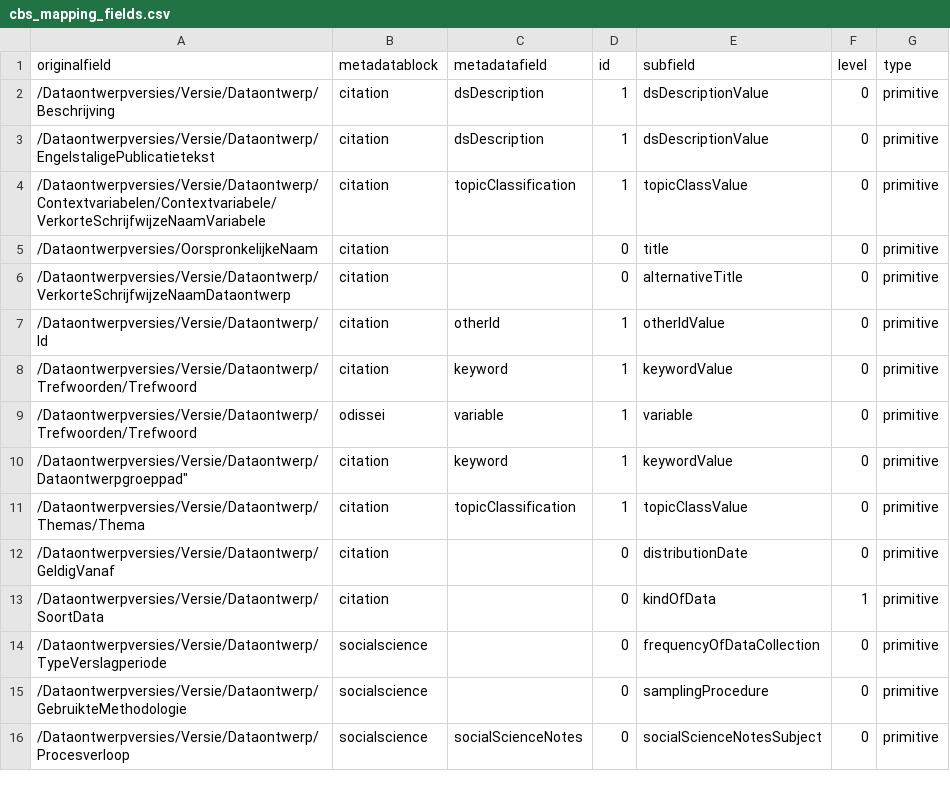
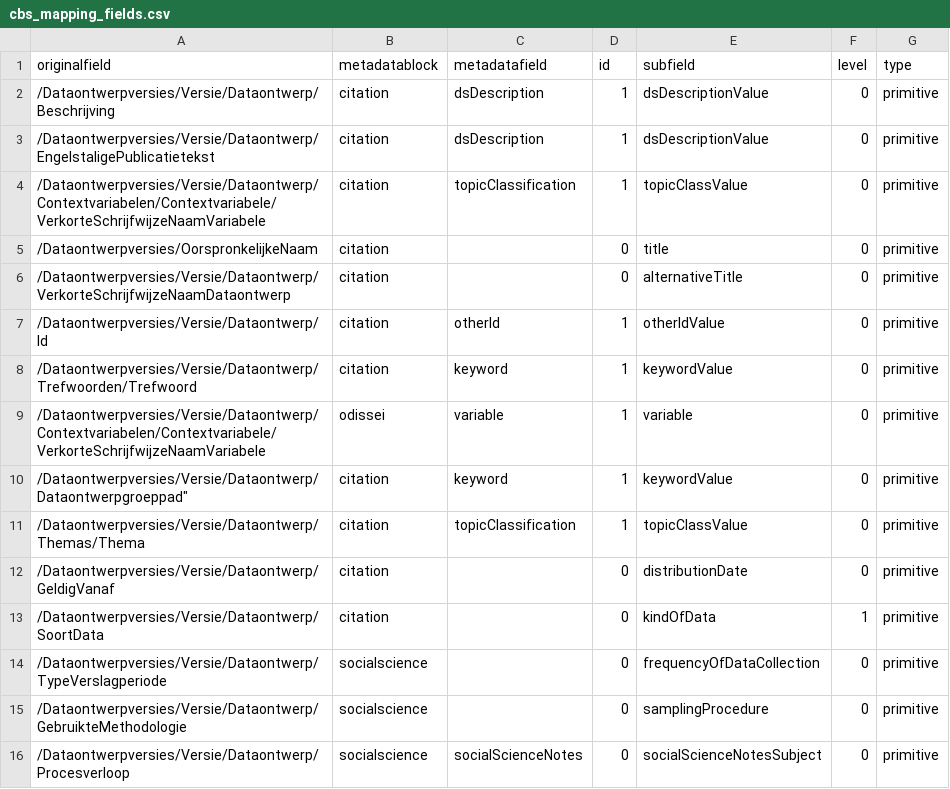
Before and after one commit to Dans-labs/semaf-client, a CSV file: cbs_mapping_fields.csv, drawn as a sheet.

Commit message:
Update cbs_mapping_fields.csv

```diff
--- a/cbs_mapping_fields.csv
+++ b/cbs_mapping_fields.csv
@@ -8,3 +8,3 @@ originalfield,metadatablock,metadatafield,id,subfield,level,type
 "/Dataontwerpversies/Versie/Dataontwerp/Trefwoorden/Trefwoord",citation,keyword,1,keywordValue,0,primitive
-"/Dataontwerpversies/Versie/Dataontwerp/Trefwoorden/Trefwoord",odissei,variable,1,variable,0,primitive
+"/Dataontwerpversies/Versie/Dataontwerp/Contextvariabelen/Contextvariabele/VerkorteSchrijfwijzeNaamVariabele",odissei,variable,1,variable,0,primitive
 /Dataontwerpversies/Versie/Dataontwerp/Dataontwerpgroeppad",citation,keyword,1,keywordValue,0,primitive
```
